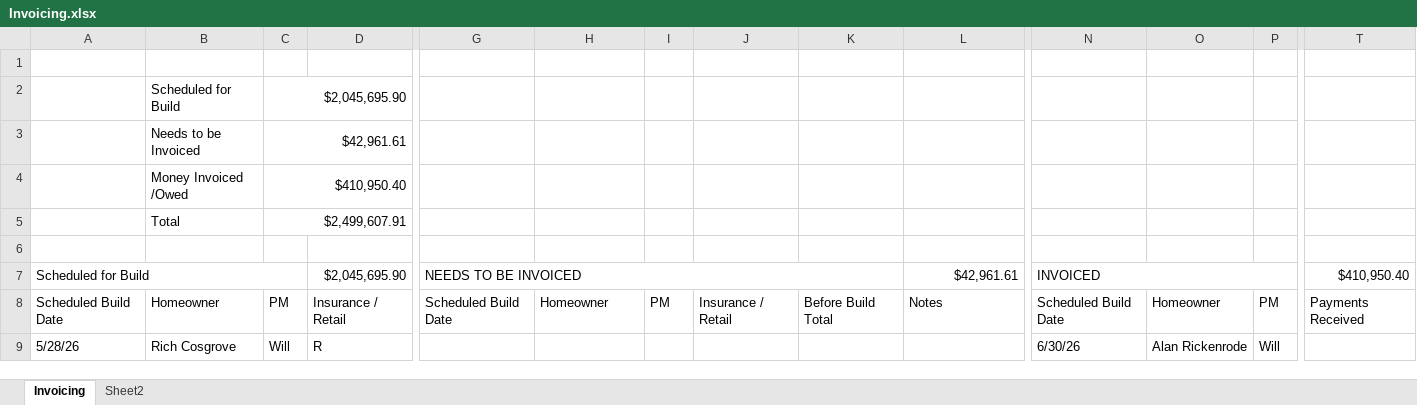
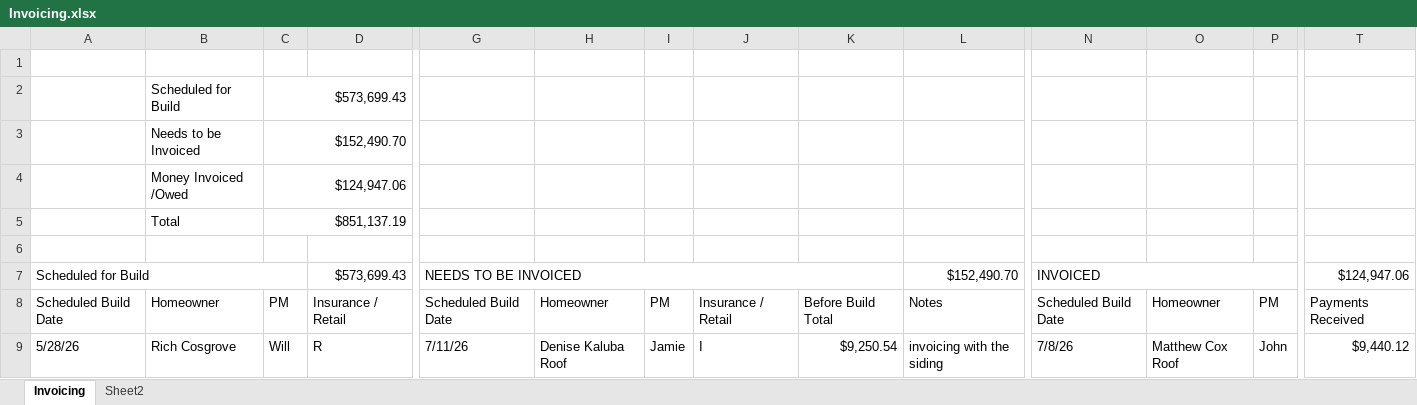
Before and after one commit to exteriorsplus/project-forecast-calculator, an Excel workbook: public/Invoicing.xlsx, sheet Invoicing, drawn as a sheet; only a part is shown, gaps mark what is left out; values as stored, in another font and other column widths than the file's, no cell formats; charts and pictures not drawn; the diff covers the shown part only; the diff names each change by its address in the sheet, - before the commit and + after, or states it on an @@ line.

```diff
--- a/public/Invoicing.xlsx (sheet Invoicing)
+++ b/public/Invoicing.xlsx (sheet Invoicing)
-C2: $2,045,695.90
+C2: $573,699.43
-C3: $42,961.61
+C3: $152,490.70
-C4: $410,950.40
+C4: $124,947.06
-C5: $2,499,607.91
+C5: $851,137.19
-D7: $2,045,695.90
+D7: $573,699.43
-L7: $42,961.61
+L7: $152,490.70
-T7: $410,950.40
+T7: $124,947.06
-G9: (empty)
+G9: 7/11/26
-H9: (empty)
+H9: Denise Kaluba Roof
-I9: (empty)
+I9: Jamie
-J9: (empty)
+J9: I
-K9: (empty)
+K9: $9,250.54
-L9: (empty)
+L9: invoicing with the siding
-N9: 6/30/26
+N9: 7/8/26
-O9: Alan Rickenrode
+O9: Matthew Cox Roof
-P9: Will
+P9: John
-T9: (empty)
+T9: $9,440.12
```
Also changed, not shown: 21 added rows, 29 removed rows and 116 edited cells elsewhere in this sheet, cell formats, formulas that keep their value, public/pm-contract-data.xlsx, public/sales.xlsx, 4 other files.
